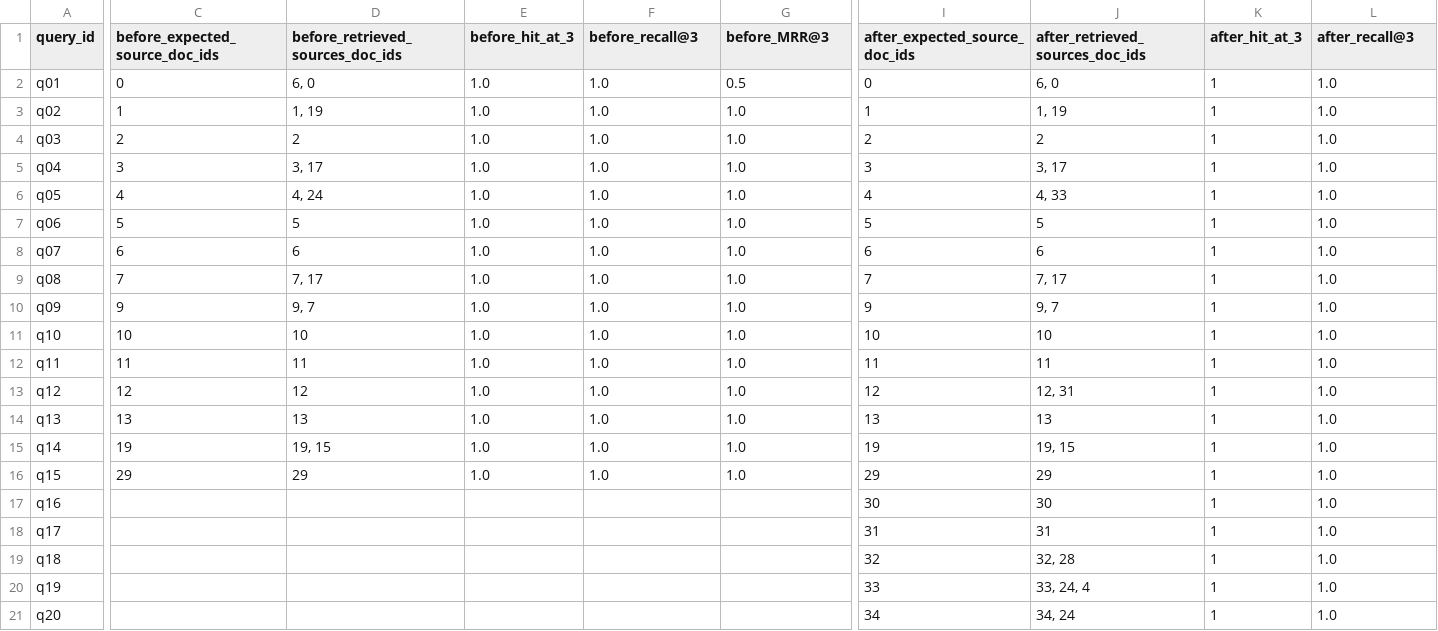
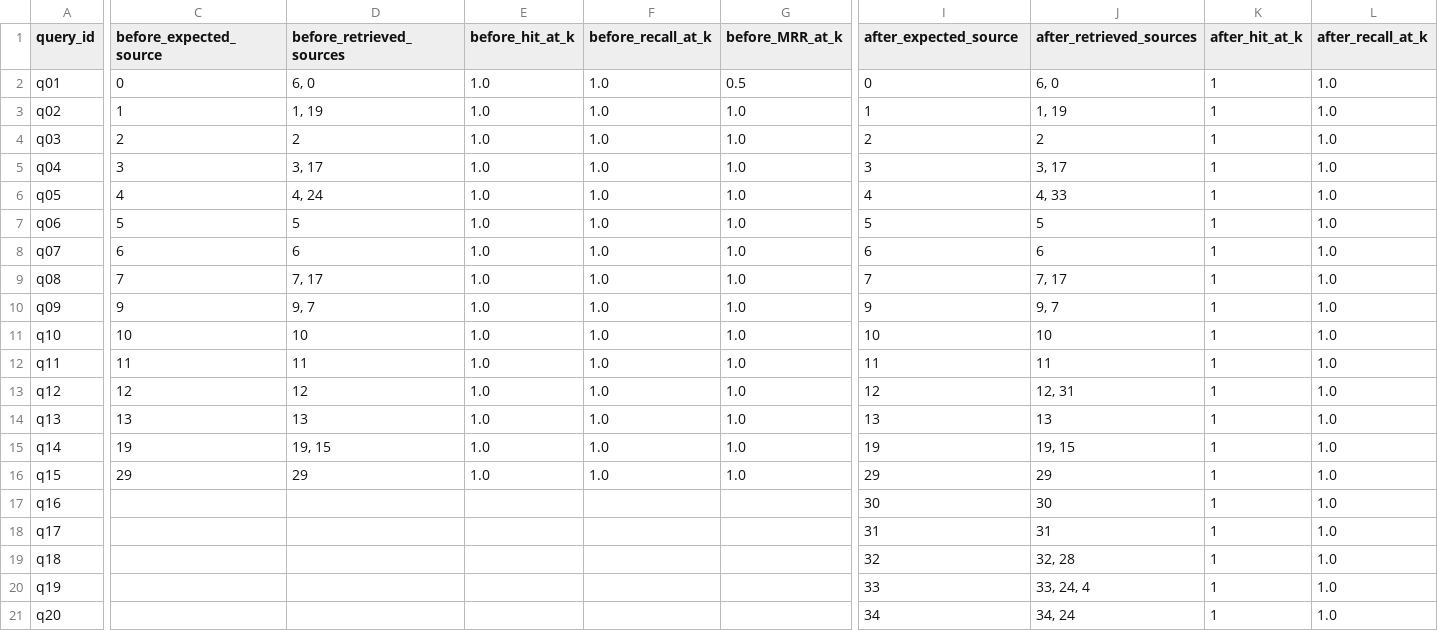
Before and after one commit to FazilM566/engineering, a CSV file: homeworks/HW14/artifacts/retrieval_before_after_update.csv, drawn as a sheet; only a part is shown, gaps mark what is left out; the diff covers the shown part only; the diff names each change by its address in the sheet, - before the commit and + after, or states it on an @@ line.

```diff
--- a/homeworks/HW14/artifacts/retrieval_before_after_update.csv
+++ b/homeworks/HW14/artifacts/retrieval_before_after_update.csv
-C1: before_expected_source_doc_ids
+C1: before_expected_source
-D1: before_retrieved_sources_doc_ids
+D1: before_retrieved_sources
-E1: before_hit_at_3
+E1: before_hit_at_k
-F1: before_recall@3
+F1: before_recall_at_k
-G1: before_MRR@3
+G1: before_MRR_at_k
-I1: after_expected_source_doc_ids
+I1: after_expected_source
-J1: after_retrieved_sources_doc_ids
+J1: after_retrieved_sources
-K1: after_hit_at_3
+K1: after_hit_at_k
-L1: after_recall@3
+L1: after_recall_at_k
```
Also changed, not shown: 1 edited cell elsewhere in this file, homeworks/HW14/artifacts/retrieval_eval.csv, 1 other file.
